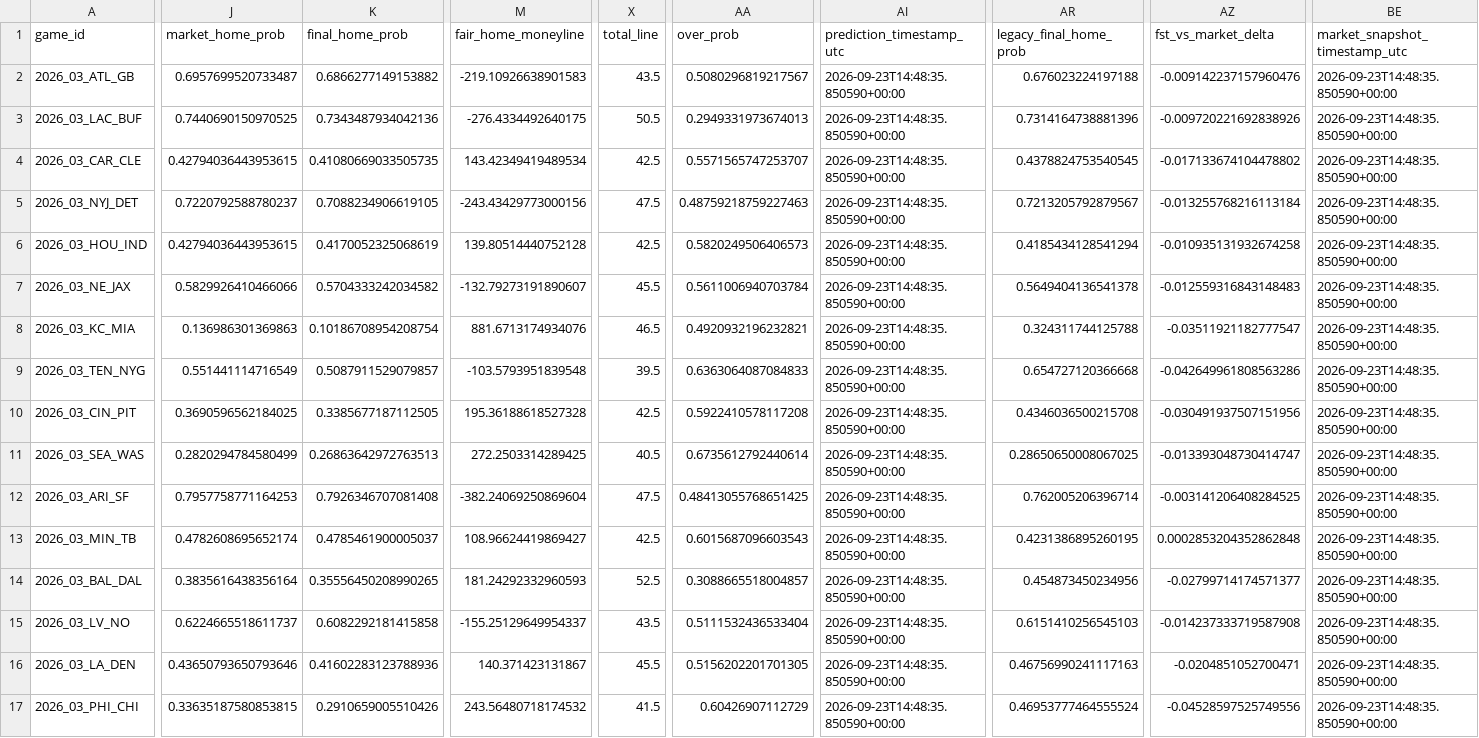
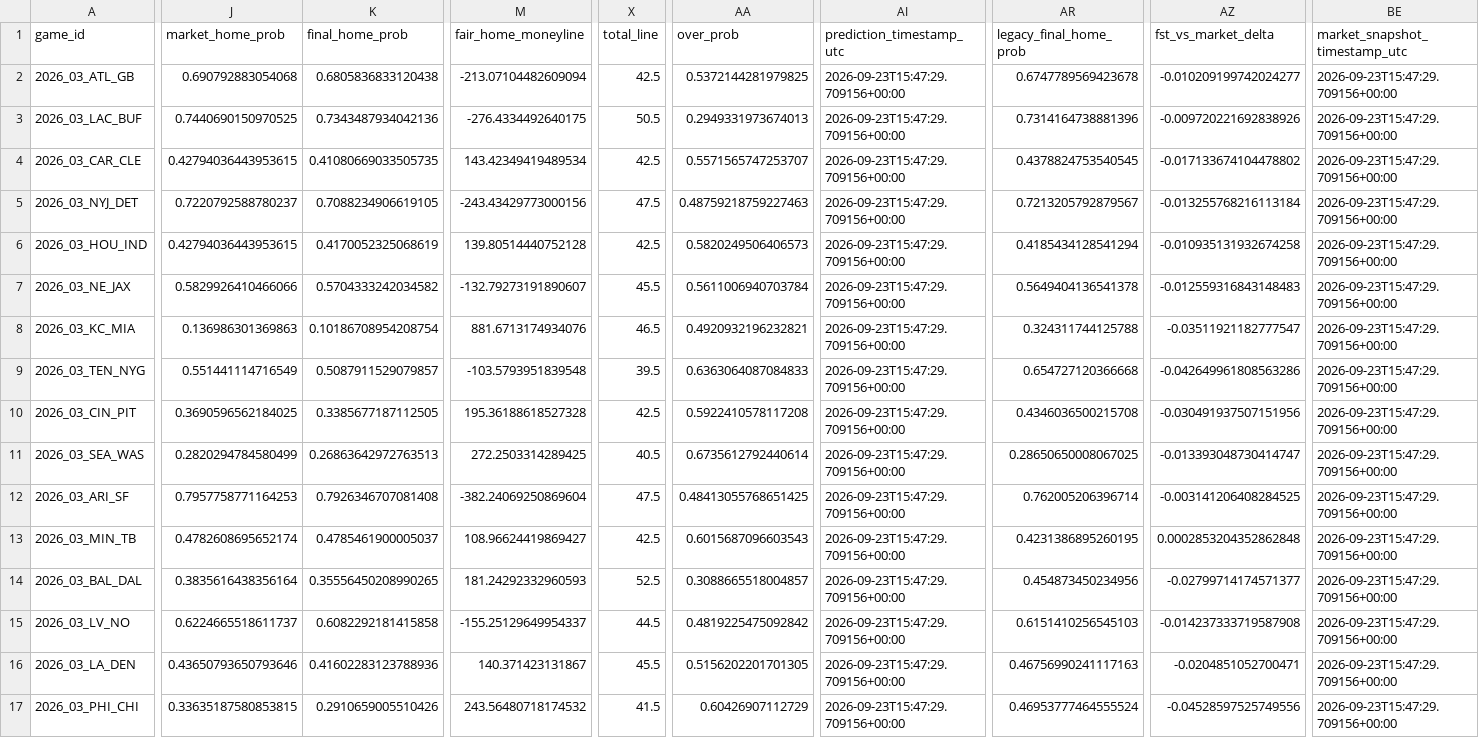
Before and after one commit to levine26/nfl-forecast-model, a CSV file: outputs/this_week.csv, drawn as a sheet; only a part is shown, gaps mark what is left out; the diff covers the shown part only; the diff names each change by its address in the sheet, - before the commit and + after, or states it on an @@ line.

```diff
--- a/outputs/this_week.csv
+++ b/outputs/this_week.csv
-J2 (market_home_prob): 0.6957699520733487
+J2 (market_home_prob): 0.690792883054068
-K2 (final_home_prob): 0.6866277149153882
+K2 (final_home_prob): 0.6805836833120438
-M2 (fair_home_moneyline): -219.10926638901583
+M2 (fair_home_moneyline): -213.07104482609094
-X2 (total_line): 43.5
+X2 (total_line): 42.5
-AA2 (over_prob): 0.5080296819217567
+AA2 (over_prob): 0.5372144281979825
-AI2:AI17 (prediction_timestamp_utc): 2026-09-23T14:48:35.850590+00:00
+AI2:AI17 (prediction_timestamp_utc): 2026-09-23T15:47:29.709156+00:00
-AR2 (legacy_final_home_prob): 0.676023224197188
+AR2 (legacy_final_home_prob): 0.6747789569423678
-AZ2 (fst_vs_market_delta): -0.009142237157960476
+AZ2 (fst_vs_market_delta): -0.010209199742024277
-BE2:BE17 (market_snapshot_timestamp_utc): 2026-09-23T14:48:35.850590+00:00
+BE2:BE17 (market_snapshot_timestamp_utc): 2026-09-23T15:47:29.709156+00:00
-X15 (total_line): 43.5
+X15 (total_line): 44.5
-AA15 (over_prob): 0.5111532436533404
+AA15 (over_prob): 0.4819225475092842
```
Also changed, not shown: 2 edited cells elsewhere in this file, outputs/market_t120_research.csv, 2 other files.
